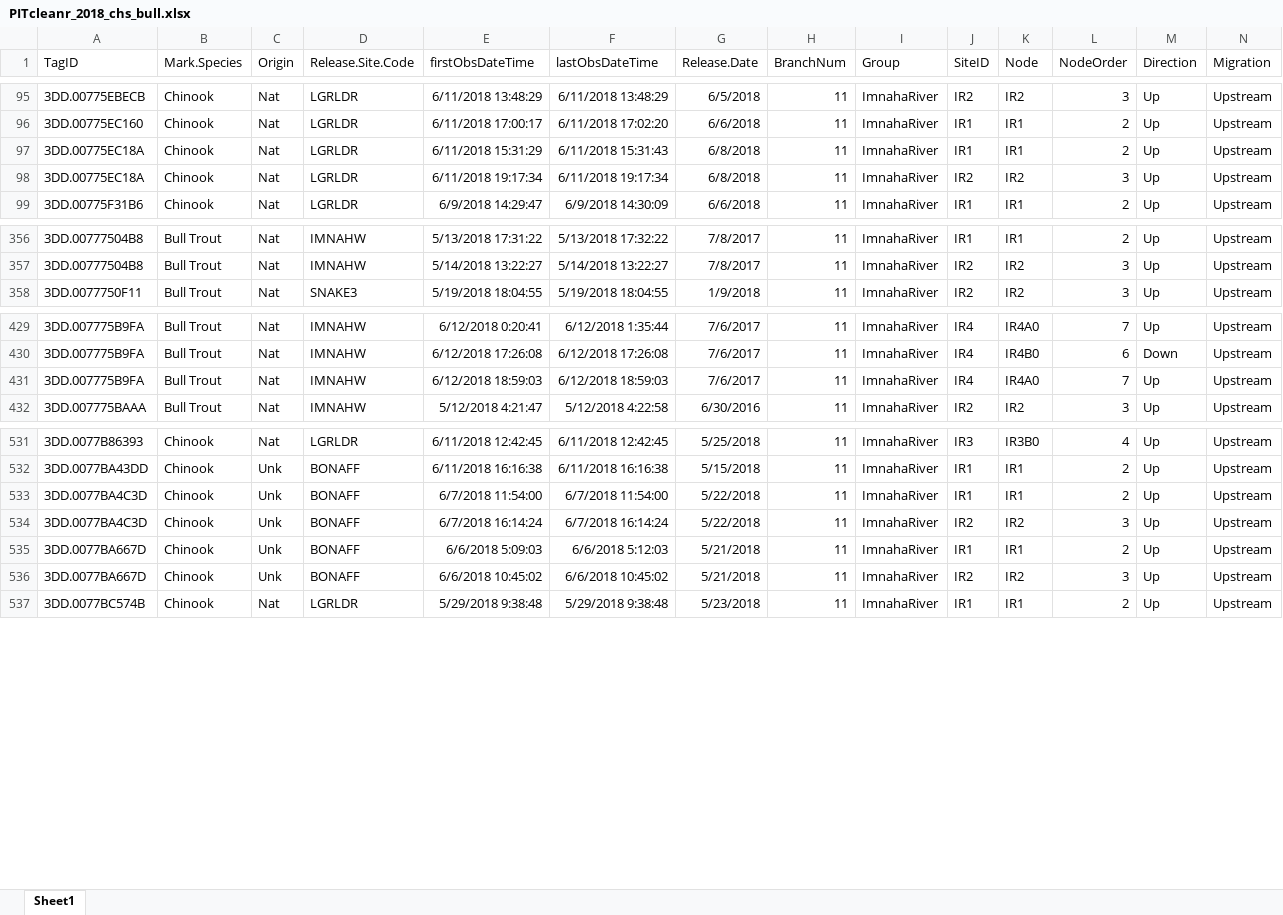
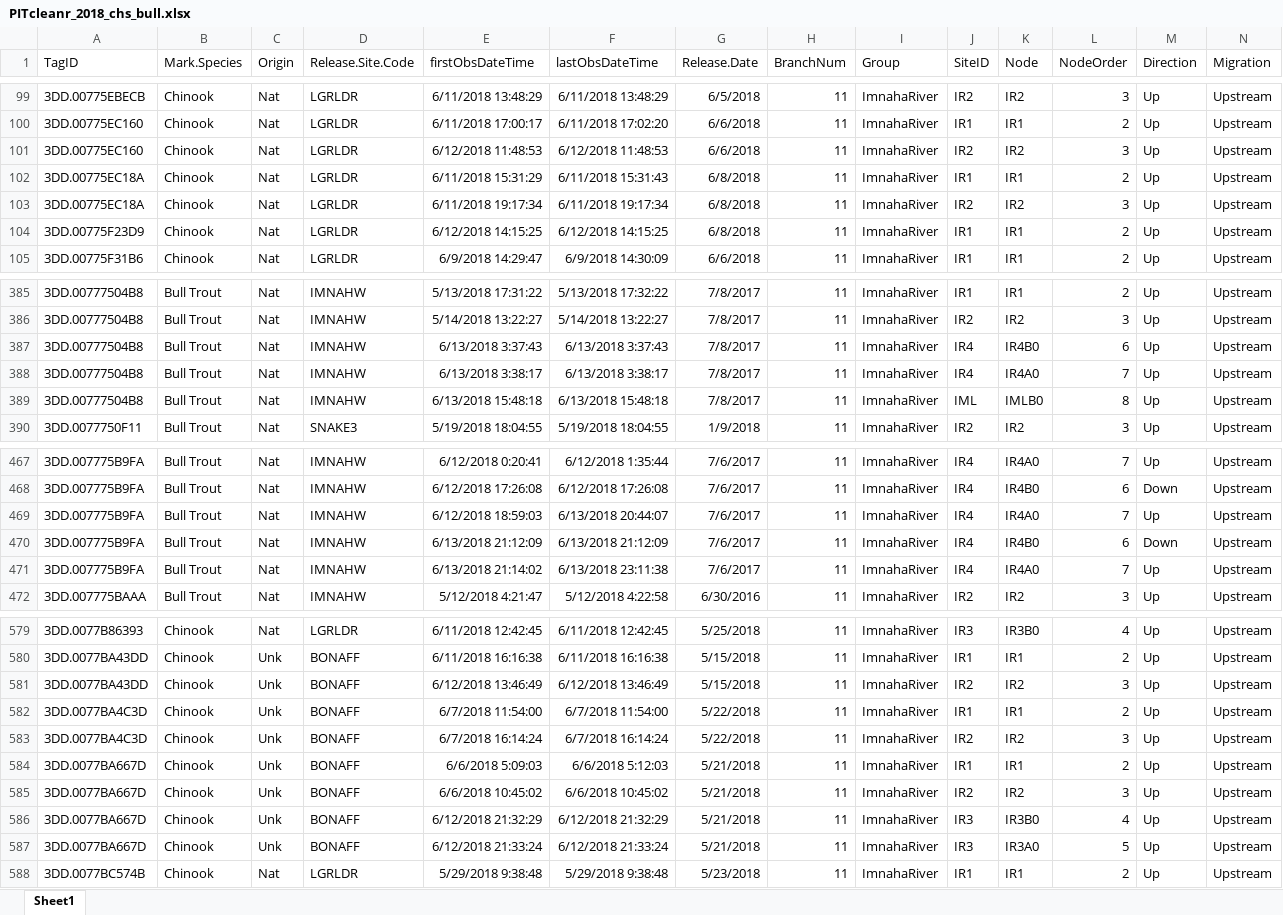
Before and after one commit to ryankinzer/Imnaha_PITtracking, an Excel workbook: data/PITcleanr_2018_chs_bull.xlsx, sheet Sheet1, drawn as a sheet; only a part is shown, gaps mark what is left out; values as stored, in another font and other column widths than the file's, no borders; addresses are those after the commit; rows hold the shown columns only; the diff covers the shown part only; the diff names each change by its address in the sheet, - before the commit and + after, or states it on an @@ line.

```diff
--- a/data/PITcleanr_2018_chs_bull.xlsx (sheet Sheet1)
+++ b/data/PITcleanr_2018_chs_bull.xlsx (sheet Sheet1)
+row 101: 3DD.00775EC160 | Chinook | Nat | LGRLDR | 6/12/2018 11:48:53 | 6/12/2018 11:48:53 | 6/6/2018 | 11 | ImnahaRiver | IR2 | IR2 | 3 | Up | Upstream
+row 104: 3DD.00775F23D9 | Chinook | Nat | LGRLDR | 6/12/2018 14:15:25 | 6/12/2018 14:15:25 | 6/8/2018 | 11 | ImnahaRiver | IR1 | IR1 | 2 | Up | Upstream
+row 387: 3DD.00777504B8 | Bull Trout | Nat | IMNAHW | 6/13/2018 3:37:43 | 6/13/2018 3:37:43 | 7/8/2017 | 11 | ImnahaRiver | IR4 | IR4B0 | 6 | Up | Upstream
+row 388: 3DD.00777504B8 | Bull Trout | Nat | IMNAHW | 6/13/2018 3:38:17 | 6/13/2018 3:38:17 | 7/8/2017 | 11 | ImnahaRiver | IR4 | IR4A0 | 7 | Up | Upstream
+row 389: 3DD.00777504B8 | Bull Trout | Nat | IMNAHW | 6/13/2018 15:48:18 | 6/13/2018 15:48:18 | 7/8/2017 | 11 | ImnahaRiver | IML | IMLB0 | 8 | Up | Upstream
-F469 (lastObsDateTime): 6/12/2018 18:59:03
+F469 (lastObsDateTime): 6/13/2018 20:44:07
+row 470: 3DD.007775B9FA | Bull Trout | Nat | IMNAHW | 6/13/2018 21:12:09 | 6/13/2018 21:12:09 | 7/6/2017 | 11 | ImnahaRiver | IR4 | IR4B0 | 6 | Down | Upstream
+row 471: 3DD.007775B9FA | Bull Trout | Nat | IMNAHW | 6/13/2018 21:14:02 | 6/13/2018 23:11:38 | 7/6/2017 | 11 | ImnahaRiver | IR4 | IR4A0 | 7 | Up | Upstream
+row 581: 3DD.0077BA43DD | Chinook | Unk | BONAFF | 6/12/2018 13:46:49 | 6/12/2018 13:46:49 | 5/15/2018 | 11 | ImnahaRiver | IR2 | IR2 | 3 | Up | Upstream
+row 586: 3DD.0077BA667D | Chinook | Unk | BONAFF | 6/12/2018 21:32:29 | 6/12/2018 21:32:29 | 5/21/2018 | 11 | ImnahaRiver | IR3 | IR3B0 | 4 | Up | Upstream
+row 587: 3DD.0077BA667D | Chinook | Unk | BONAFF | 6/12/2018 21:33:24 | 6/12/2018 21:33:24 | 5/21/2018 | 11 | ImnahaRiver | IR3 | IR3A0 | 5 | Up | Upstream
```
Also changed, not shown: 41 added rows and 3 edited cells elsewhere in this sheet, 7 other files.
